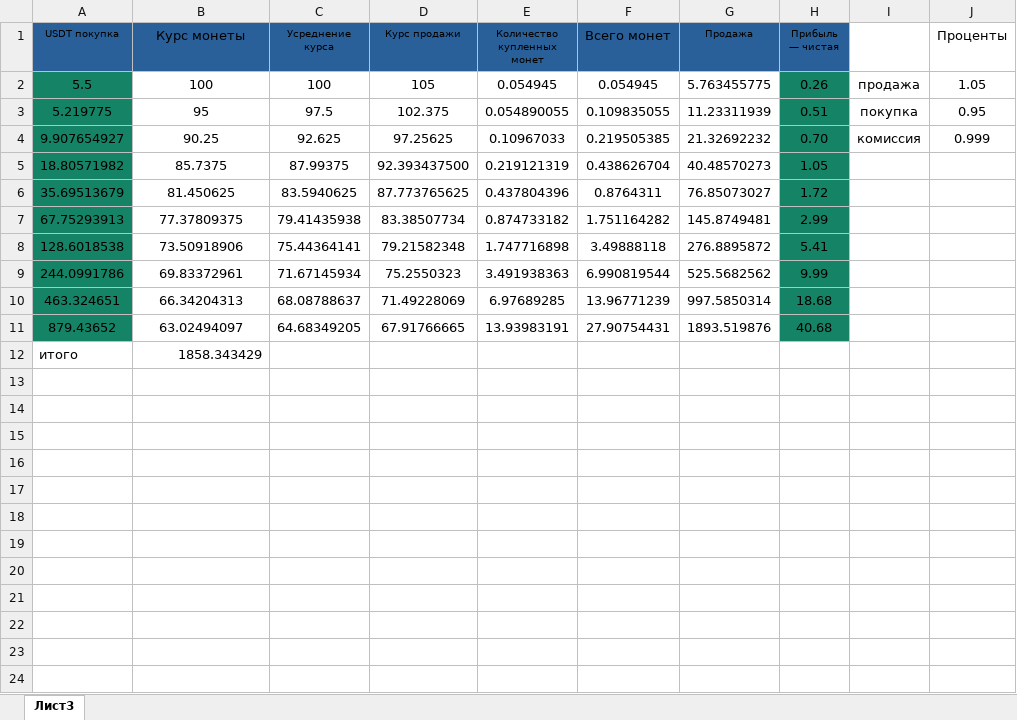
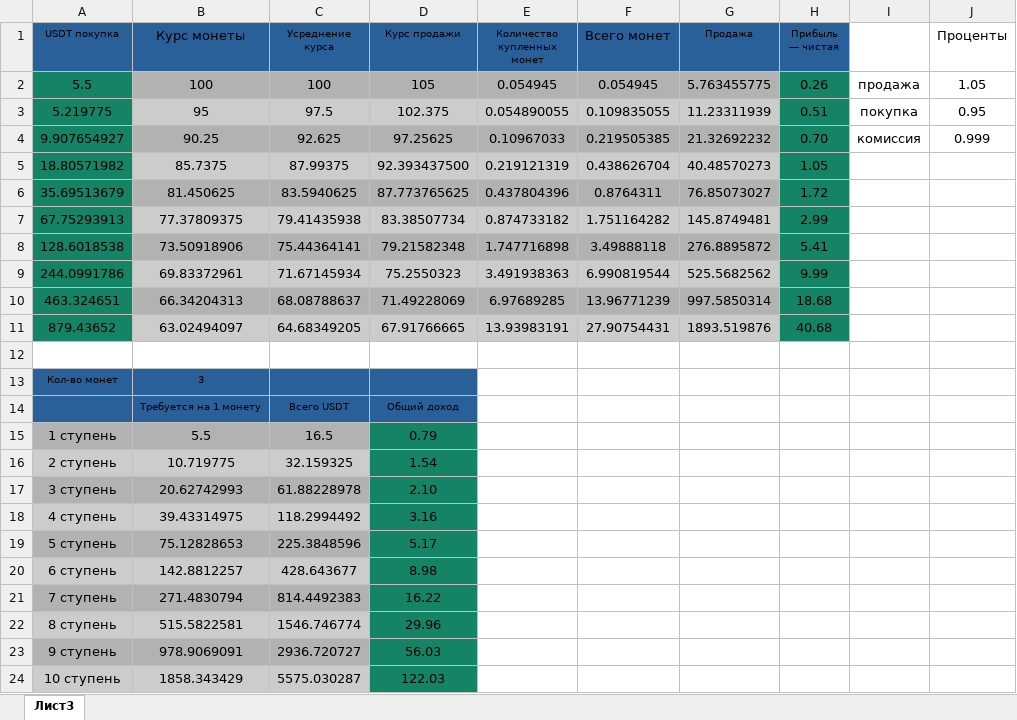
Before and after one commit to kasyak999/Cripto_bot, an Excel workbook: calculations.xlsx, sheet Лист3, drawn as a sheet; values as stored, in another font and other column widths than the file's, no borders; the diff names each change by its address in the sheet, - before the commit and + after, or states it on an @@ line.

Commit message:
up

```diff
--- a/calculations.xlsx (sheet Лист3)
+++ b/calculations.xlsx (sheet Лист3)
-B2:G2 fill: none
+B2:G2 fill: #B2B2B2
-B3:G3 fill: none
+B3:G3 fill: #CCCCCC
-B4:G4 fill: none
+B4:G4 fill: #B2B2B2
-B5:G5 fill: none
+B5:G5 fill: #CCCCCC
-B6:G6 fill: none
+B6:G6 fill: #B2B2B2
-B7:G7 fill: none
+B7:G7 fill: #CCCCCC
-B8:G8 fill: none
+B8:G8 fill: #B2B2B2
-B9:G9 fill: none
+B9:G9 fill: #CCCCCC
-B10:G10 fill: none
+B10:G10 fill: #B2B2B2
-B11:G11 fill: none
+B11:G11 fill: #CCCCCC
-row 12: итого | 1858.343429
+row 12: (empty)
+row 13: Кол-во монет | 3
+row 14:  | Требуется на 1 монету | Всего USDT | Общий доход
+row 15: 1 ступень | 5.5 | 16.5 | 0.79
+row 16: 2 ступень | 10.719775 | 32.159325 | 1.54
+row 17: 3 ступень | 20.62742993 | 61.88228978 | 2.10
+row 18: 4 ступень | 39.43314975 | 118.2994492 | 3.16
+row 19: 5 ступень | 75.12828653 | 225.3848596 | 5.17
+row 20: 6 ступень | 142.8812257 | 428.643677 | 8.98
+row 21: 7 ступень | 271.4830794 | 814.4492383 | 16.22
+row 22: 8 ступень | 515.5822581 | 1546.746774 | 29.96
+row 23: 9 ступень | 978.9069091 | 2936.720727 | 56.03
+row 24: 10 ступень | 1858.343429 | 5575.030287 | 122.03
```
